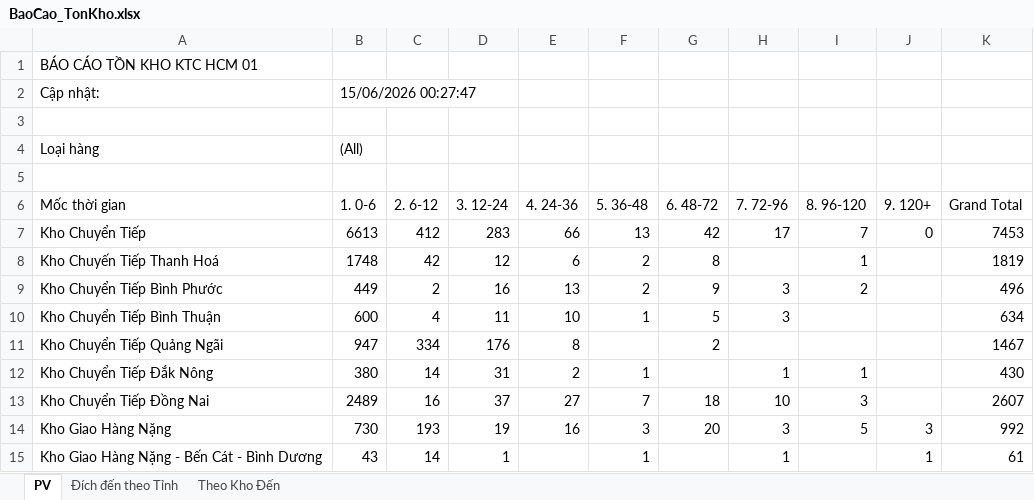
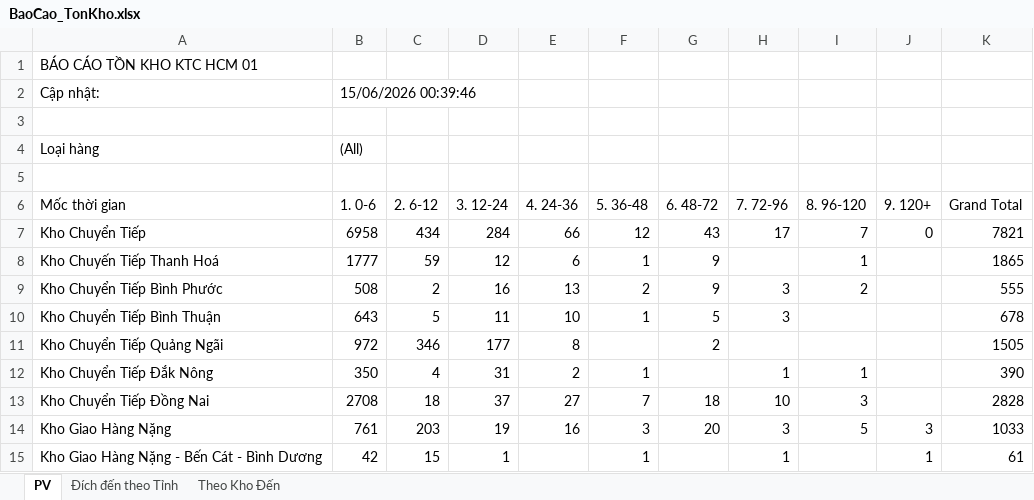
Before and after one commit to ImDiDinne/ktchcm01, an Excel workbook: BaoCao_TonKho.xlsx, sheet PV, drawn as a sheet; only a part is shown; values as stored, in another font and other column widths than the file's, no borders; the diff covers the shown part only; the diff names each change by its address in the sheet, - before the commit and + after, or states it on an @@ line.

```diff
--- a/BaoCao_TonKho.xlsx (sheet PV)
+++ b/BaoCao_TonKho.xlsx (sheet PV)
-B2 (1. 0-6): 15/06/2026 00:27:47
+B2 (1. 0-6): 15/06/2026 00:39:46
-B7 (1. 0-6): 6613
+B7 (1. 0-6): 6958
-C7 (2. 6-12): 412
+C7 (2. 6-12): 434
-D7 (3. 12-24): 283
+D7 (3. 12-24): 284
-F7 (5. 36-48): 13
+F7 (5. 36-48): 12
-G7 (6. 48-72): 42
+G7 (6. 48-72): 43
-K7 (Grand Total): 7453
+K7 (Grand Total): 7821
-B8 (1. 0-6): 1748
+B8 (1. 0-6): 1777
-C8 (2. 6-12): 42
+C8 (2. 6-12): 59
-F8 (5. 36-48): 2
+F8 (5. 36-48): 1
-G8 (6. 48-72): 8
+G8 (6. 48-72): 9
-K8 (Grand Total): 1819
+K8 (Grand Total): 1865
-B9 (1. 0-6): 449
+B9 (1. 0-6): 508
-K9 (Grand Total): 496
+K9 (Grand Total): 555
-B10 (1. 0-6): 600
+B10 (1. 0-6): 643
-C10 (2. 6-12): 4
+C10 (2. 6-12): 5
-K10 (Grand Total): 634
+K10 (Grand Total): 678
-B11 (1. 0-6): 947
+B11 (1. 0-6): 972
-C11 (2. 6-12): 334
+C11 (2. 6-12): 346
-D11 (3. 12-24): 176
+D11 (3. 12-24): 177
-K11 (Grand Total): 1467
+K11 (Grand Total): 1505
-B12 (1. 0-6): 380
+B12 (1. 0-6): 350
-C12 (2. 6-12): 14
+C12 (2. 6-12): 4
-K12 (Grand Total): 430
+K12 (Grand Total): 390
-B13 (1. 0-6): 2489
+B13 (1. 0-6): 2708
-C13 (2. 6-12): 16
+C13 (2. 6-12): 18
-K13 (Grand Total): 2607
+K13 (Grand Total): 2828
-B14 (1. 0-6): 730
+B14 (1. 0-6): 761
-C14 (2. 6-12): 193
+C14 (2. 6-12): 203
-K14 (Grand Total): 992
+K14 (Grand Total): 1033
-B15 (1. 0-6): 43
+B15 (1. 0-6): 42
-C15 (2. 6-12): 14
+C15 (2. 6-12): 15
```
Also changed, not shown: 138 edited cells elsewhere in this sheet, sheet Đích đến theo Tỉnh, sheet Theo Kho Đến, 2 other files.
